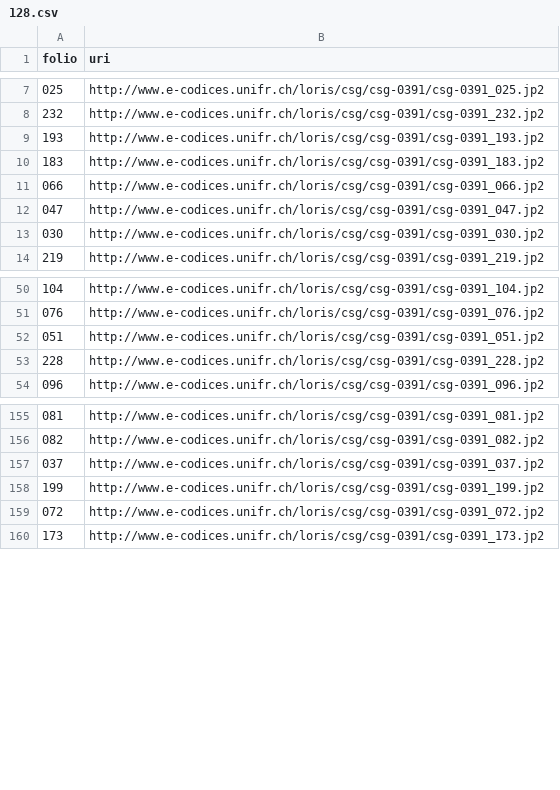
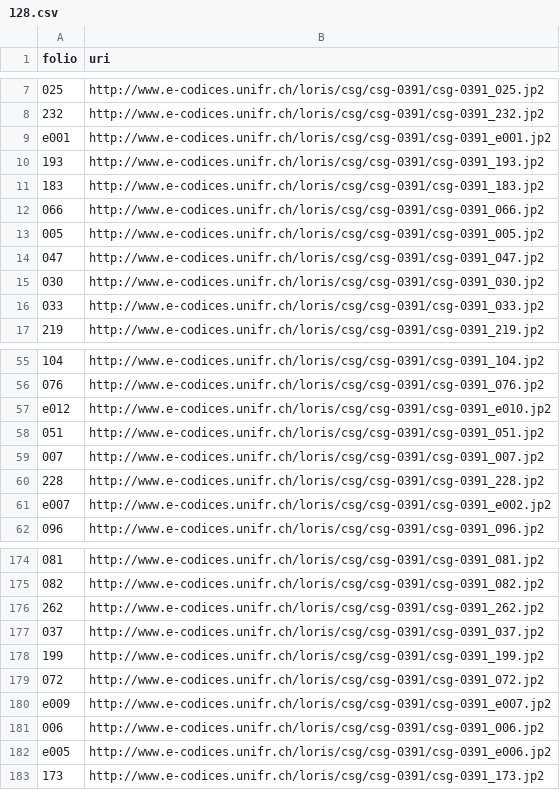
Before and after one commit to DDMAL/cantus, a CSV file: public/data_dumps/folio_mapping/128.csv, drawn as a sheet; only a part is shown, gaps mark what is left out; the diff covers the shown part only.

```diff
--- a/public/data_dumps/folio_mapping/128.csv
+++ b/public/data_dumps/folio_mapping/128.csv
@@ -8,2 +8,3 @@ folio,uri
 232,http://www.e-codices.unifr.ch/loris/csg/csg-0391/csg-0391_232.jp2
+e001,http://www.e-codices.unifr.ch/loris/csg/csg-0391/csg-0391_e001.jp2
 193,http://www.e-codices.unifr.ch/loris/csg/csg-0391/csg-0391_193.jp2
@@ -11,4 +12,6 @@ folio,uri
 066,http://www.e-codices.unifr.ch/loris/csg/csg-0391/csg-0391_066.jp2
+005,http://www.e-codices.unifr.ch/loris/csg/csg-0391/csg-0391_005.jp2
 047,http://www.e-codices.unifr.ch/loris/csg/csg-0391/csg-0391_047.jp2
 030,http://www.e-codices.unifr.ch/loris/csg/csg-0391/csg-0391_030.jp2
+033,http://www.e-codices.unifr.ch/loris/csg/csg-0391/csg-0391_033.jp2
 219,http://www.e-codices.unifr.ch/loris/csg/csg-0391/csg-0391_219.jp2
@@ -51,4 +56,7 @@ folio,uri
 076,http://www.e-codices.unifr.ch/loris/csg/csg-0391/csg-0391_076.jp2
+e012,http://www.e-codices.unifr.ch/loris/csg/csg-0391/csg-0391_e010.jp2
 051,http://www.e-codices.unifr.ch/loris/csg/csg-0391/csg-0391_051.jp2
+007,http://www.e-codices.unifr.ch/loris/csg/csg-0391/csg-0391_007.jp2
 228,http://www.e-codices.unifr.ch/loris/csg/csg-0391/csg-0391_228.jp2
+e007,http://www.e-codices.unifr.ch/loris/csg/csg-0391/csg-0391_e002.jp2
 096,http://www.e-codices.unifr.ch/loris/csg/csg-0391/csg-0391_096.jp2
@@ -156,2 +175,3 @@ folio,uri
 082,http://www.e-codices.unifr.ch/loris/csg/csg-0391/csg-0391_082.jp2
+262,http://www.e-codices.unifr.ch/loris/csg/csg-0391/csg-0391_262.jp2
 037,http://www.e-codices.unifr.ch/loris/csg/csg-0391/csg-0391_037.jp2
@@ -159,2 +179,5 @@ folio,uri
 072,http://www.e-codices.unifr.ch/loris/csg/csg-0391/csg-0391_072.jp2
+e009,http://www.e-codices.unifr.ch/loris/csg/csg-0391/csg-0391_e007.jp2
+006,http://www.e-codices.unifr.ch/loris/csg/csg-0391/csg-0391_006.jp2
+e005,http://www.e-codices.unifr.ch/loris/csg/csg-0391/csg-0391_e006.jp2
 173,http://www.e-codices.unifr.ch/loris/csg/csg-0391/csg-0391_173.jp2
```
Also changed, not shown: 22 added rows elsewhere in this file, public/data_dumps/folio_mapping/127.csv, public/data_dumps/folio_mapping/133.csv.
